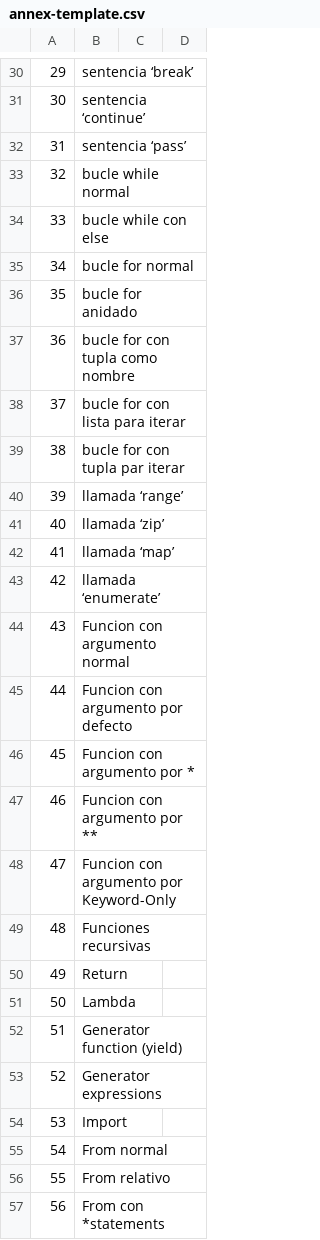
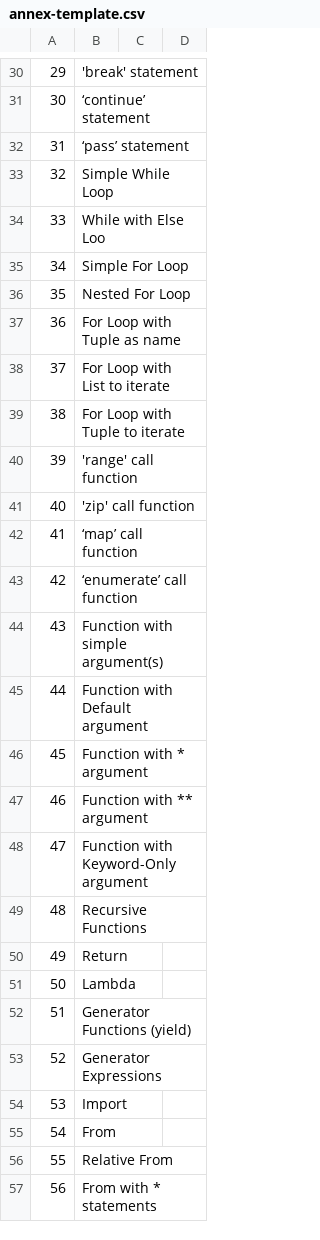
Before and after one commit to anapgh/pycefr, a CSV file: ANEXO/Template/annex-template.csv, drawn as a sheet; only a part is shown, gaps mark what is left out; the diff covers the shown part only.

```diff
--- a/ANEXO/Template/annex-template.csv
+++ b/ANEXO/Template/annex-template.csv
@@ -30,28 +30,28 @@
-29,sentencia ‘break’,,
-30,sentencia ‘continue’,,
-31,sentencia ‘pass’,,
-32,bucle while normal,,
-33,bucle while con else,,
-34,bucle for normal,,
-35,bucle for anidado,,
-36,bucle for con tupla como nombre,,
-37,bucle for con lista para iterar,,
-38,bucle for con tupla par iterar,,
-39,llamada ‘range’,,
-40,llamada ‘zip’,,
-41,llamada ‘map’,,
-42,llamada ‘enumerate’,,
-43,Funcion con argumento normal,,
-44,Funcion con argumento por defecto,,
-45,Funcion con argumento por *,,
-46,Funcion con argumento por **,,
-47,Funcion con argumento por Keyword-Only,,
-48,Funciones recursivas,,
+29,'break' statement,,
+30,‘continue’ statement,,
+31,‘pass’ statement,,
+32,Simple While Loop,,
+33,While with Else Loo,,
+34,Simple For Loop,,
+35,Nested For Loop,,
+36,For Loop with Tuple as name,,
+37,For Loop with List to iterate,,
+38,For Loop with Tuple to iterate,,
+39,'range' call function,,
+40,'zip' call function,,
+41,‘map’ call function,,
+42,‘enumerate’ call function,,
+43,Function with simple argument(s),,
+44,Function with Default argument,,
+45,Function with * argument,,
+46,Function with ** argument,,
+47,Function with Keyword-Only argument,,
+48,Recursive Functions,,
 49,Return,,
 50,Lambda,,
-51,Generator function (yield),,
-52,Generator expressions,,
+51,Generator Functions (yield),,
+52,Generator Expressions,,
 53,Import,,
-54,From normal,,
-55,From relativo,,
-56,From con *statements,,
+54,From,,
+55,Relative From,,
+56,From with * statements,,
```
Also changed, not shown: 60 edited cells elsewhere in this file.
